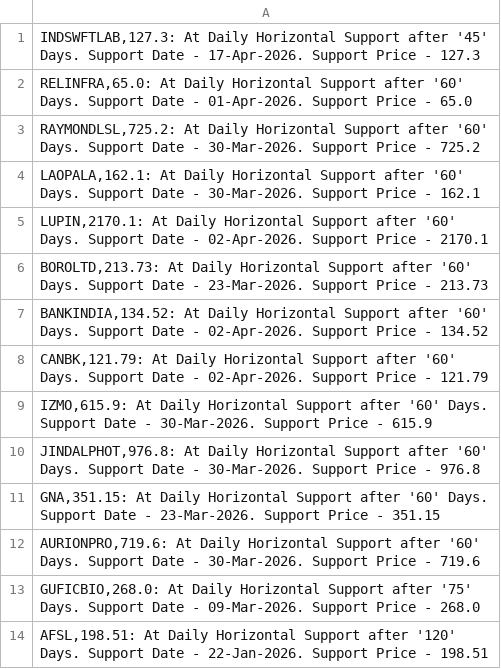
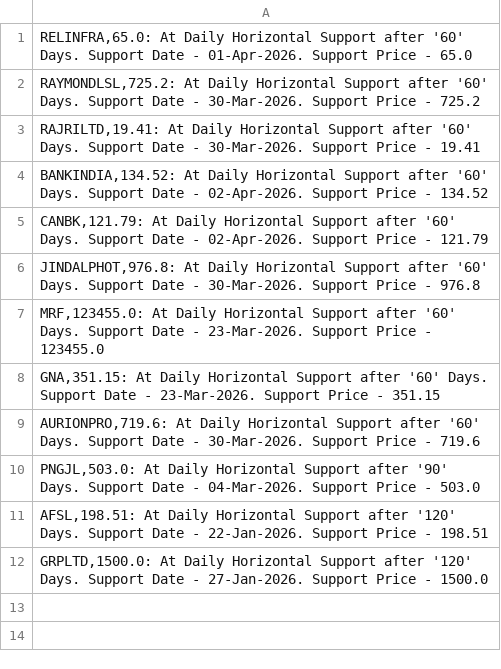
Before and after one commit to vibats/Daily_Notification_Data, a CSV file: Email_Notification_Data/Daily_TimeFrame_Horizontal_Support.csv, drawn as a sheet.

```diff
--- a/Email_Notification_Data/Daily_TimeFrame_Horizontal_Support.csv
+++ b/Email_Notification_Data/Daily_TimeFrame_Horizontal_Support.csv
@@ -1,14 +1,12 @@
-"INDSWFTLAB,127.3: At Daily Horizontal Support after '45' Days. Support Date - 17-Apr-2026. Support Price - 127.3"
 "RELINFRA,65.0: At Daily Horizontal Support after '60' Days. Support Date - 01-Apr-2026. Support Price - 65.0"
 "RAYMONDLSL,725.2: At Daily Horizontal Support after '60' Days. Support Date - 30-Mar-2026. Support Price - 725.2"
-"LAOPALA,162.1: At Daily Horizontal Support after '60' Days. Support Date - 30-Mar-2026. Support Price - 162.1"
-"LUPIN,2170.1: At Daily Horizontal Support after '60' Days. Support Date - 02-Apr-2026. Support Price - 2170.1"
-"BOROLTD,213.73: At Daily Horizontal Support after '60' Days. Support Date - 23-Mar-2026. Support Price - 213.73"
+"RAJRILTD,19.41: At Daily Horizontal Support after '60' Days. Support Date - 30-Mar-2026. Support Price - 19.41"
 "BANKINDIA,134.52: At Daily Horizontal Support after '60' Days. Support Date - 02-Apr-2026. Support Price - 134.52"
 "CANBK,121.79: At Daily Horizontal Support after '60' Days. Support Date - 02-Apr-2026. Support Price - 121.79"
-"IZMO,615.9: At Daily Horizontal Support after '60' Days. Support Date - 30-Mar-2026. Support Price - 615.9"
 "JINDALPHOT,976.8: At Daily Horizontal Support after '60' Days. Support Date - 30-Mar-2026. Support Price - 976.8"
+"MRF,123455.0: At Daily Horizontal Support after '60' Days. Support Date - 23-Mar-2026. Support Price - 123455.0"
 "GNA,351.15: At Daily Horizontal Support after '60' Days. Support Date - 23-Mar-2026. Support Price - 351.15"
 "AURIONPRO,719.6: At Daily Horizontal Support after '60' Days. Support Date - 30-Mar-2026. Support Price - 719.6"
-"GUFICBIO,268.0: At Daily Horizontal Support after '75' Days. Support Date - 09-Mar-2026. Support Price - 268.0"
+"PNGJL,503.0: At Daily Horizontal Support after '90' Days. Support Date - 04-Mar-2026. Support Price - 503.0"
 "AFSL,198.51: At Daily Horizontal Support after '120' Days. Support Date - 22-Jan-2026. Support Price - 198.51"
+"GRPLTD,1500.0: At Daily Horizontal Support after '120' Days. Support Date - 27-Jan-2026. Support Price - 1500.0"
```
Also changed, not shown: Email_Notification_Data/Daily_TimeFrame_Horizontal_Support_30_Days.csv, 1 other file.
